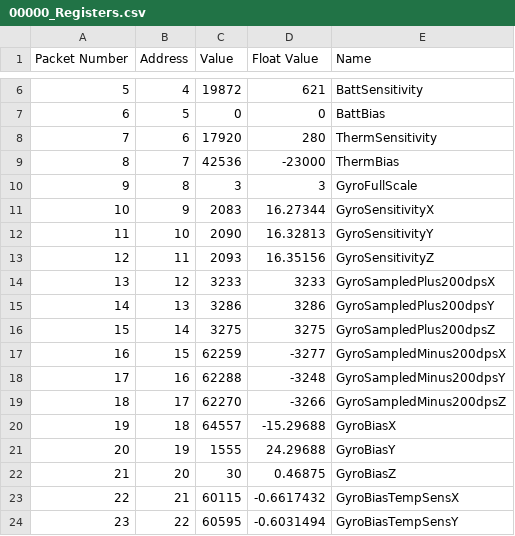
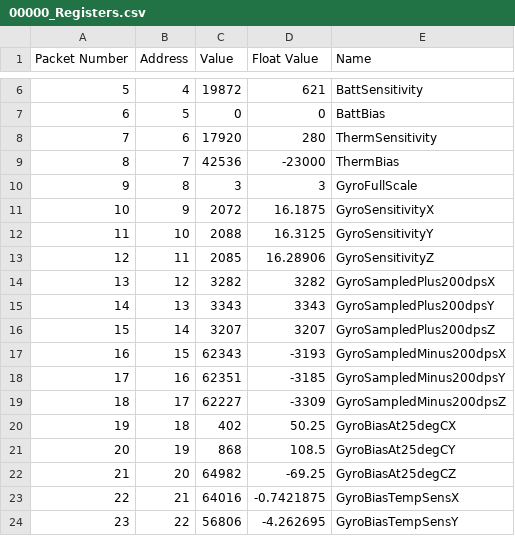
Before and after one commit to xioTechnologies/x-IMU-MATLAB-Library, a CSV file: ExampleData_DataSyncronisation/00000_Registers.csv, drawn as a sheet; only a part is shown, gaps mark what is left out; the diff covers the shown part only.

```diff
--- a/ExampleData_DataSyncronisation/00000_Registers.csv
+++ b/ExampleData_DataSyncronisation/00000_Registers.csv
@@ -10,15 +10,15 @@ Packet Number,Address,Value,Float Value,Name
 9,8,3,3,GyroFullScale
-10,9,2083,16.27344,GyroSensitivityX
-11,10,2090,16.32813,GyroSensitivityY
-12,11,2093,16.35156,GyroSensitivityZ
-13,12,3233,3233,GyroSampledPlus200dpsX
-14,13,3286,3286,GyroSampledPlus200dpsY
-15,14,3275,3275,GyroSampledPlus200dpsZ
-16,15,62259,-3277,GyroSampledMinus200dpsX
-17,16,62288,-3248,GyroSampledMinus200dpsY
-18,17,62270,-3266,GyroSampledMinus200dpsZ
-19,18,64557,-15.29688,GyroBiasX
-20,19,1555,24.29688,GyroBiasY
-21,20,30,0.46875,GyroBiasZ
-22,21,60115,-0.6617432,GyroBiasTempSensX
-23,22,60595,-0.6031494,GyroBiasTempSensY
+10,9,2072,16.1875,GyroSensitivityX
+11,10,2088,16.3125,GyroSensitivityY
+12,11,2085,16.28906,GyroSensitivityZ
+13,12,3282,3282,GyroSampledPlus200dpsX
+14,13,3343,3343,GyroSampledPlus200dpsY
+15,14,3207,3207,GyroSampledPlus200dpsZ
+16,15,62343,-3193,GyroSampledMinus200dpsX
+17,16,62351,-3185,GyroSampledMinus200dpsY
+18,17,62227,-3309,GyroSampledMinus200dpsZ
+19,18,402,50.25,GyroBiasAt25degCX
+20,19,868,108.5,GyroBiasAt25degCY
+21,20,64982,-69.25,GyroBiasAt25degCZ
+22,21,64016,-0.7421875,GyroBiasTempSensX
+23,22,56806,-4.262695,GyroBiasTempSensY
```
Also changed, not shown: 83 edited cells elsewhere in this file, ExampleData_BasicUsage/00000_CalBattTherm.csv, ExampleData_BasicUsage/00000_DateTime.csv, 14 other files.
